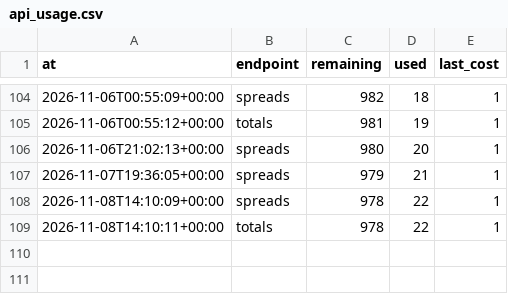
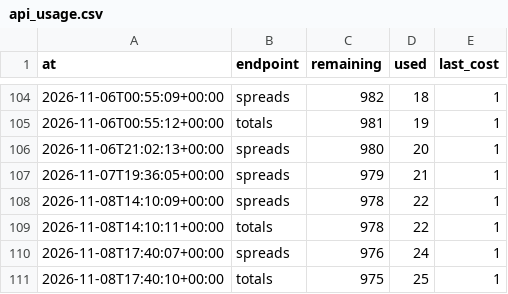
Before and after one commit to wbblanck/NFL_ATS, a CSV file: data/lines/api_usage.csv, drawn as a sheet; only a part is shown, gaps mark what is left out.

```diff
--- a/data/lines/api_usage.csv
+++ b/data/lines/api_usage.csv
@@ -109 +109,3 @@ at,endpoint,remaining,used,last_cost
 2026-11-08T14:10:11+00:00,totals,978,22,1
+2026-11-08T17:40:07+00:00,spreads,976,24,1
+2026-11-08T17:40:10+00:00,totals,975,25,1
```
Also changed, not shown: data/predictions/predictions.csv, 4 other files.
